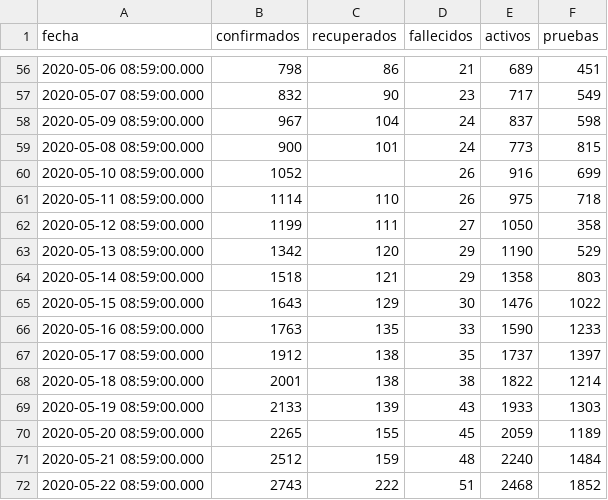
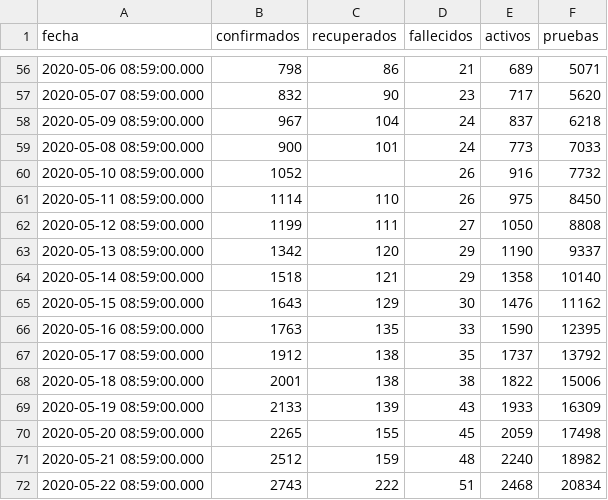
Before and after one commit to ncovgt2020/ncovgt2020, a CSV file: data/resumen_todos.csv, drawn as a sheet; only a part is shown, gaps mark what is left out; the diff covers the shown part only.

```diff
--- a/data/resumen_todos.csv
+++ b/data/resumen_todos.csv
@@ -56,17 +56,17 @@ fecha,confirmados,recuperados,fallecidos,activos,pruebas
-2020-05-06 08:59:00.000,798,86,21,689,451
-2020-05-07 08:59:00.000,832,90,23,717,549
-2020-05-09 08:59:00.000,967,104,24,837,598
-2020-05-08 08:59:00.000,900,101,24,773,815
-2020-05-10 08:59:00.000,1052,,26,916,699
-2020-05-11 08:59:00.000,1114,110,26,975,718
-2020-05-12 08:59:00.000,1199,111,27,1050,358
-2020-05-13 08:59:00.000,1342,120,29,1190,529
-2020-05-14 08:59:00.000,1518,121,29,1358,803
-2020-05-15 08:59:00.000,1643,129,30,1476,1022
-2020-05-16 08:59:00.000,1763,135,33,1590,1233
-2020-05-17 08:59:00.000,1912,138,35,1737,1397
-2020-05-18 08:59:00.000,2001,138,38,1822,1214
-2020-05-19 08:59:00.000,2133,139,43,1933,1303
-2020-05-20 08:59:00.000,2265,155,45,2059,1189
-2020-05-21 08:59:00.000,2512,159,48,2240,1484
-2020-05-22 08:59:00.000,2743,222,51,2468,1852
+2020-05-06 08:59:00.000,798,86,21,689,5071
+2020-05-07 08:59:00.000,832,90,23,717,5620
+2020-05-09 08:59:00.000,967,104,24,837,6218
+2020-05-08 08:59:00.000,900,101,24,773,7033
+2020-05-10 08:59:00.000,1052,,26,916,7732
+2020-05-11 08:59:00.000,1114,110,26,975,8450
+2020-05-12 08:59:00.000,1199,111,27,1050,8808
+2020-05-13 08:59:00.000,1342,120,29,1190,9337
+2020-05-14 08:59:00.000,1518,121,29,1358,10140
+2020-05-15 08:59:00.000,1643,129,30,1476,11162
+2020-05-16 08:59:00.000,1763,135,33,1590,12395
+2020-05-17 08:59:00.000,1912,138,35,1737,13792
+2020-05-18 08:59:00.000,2001,138,38,1822,15006
+2020-05-19 08:59:00.000,2133,139,43,1933,16309
+2020-05-20 08:59:00.000,2265,155,45,2059,17498
+2020-05-21 08:59:00.000,2512,159,48,2240,18982
+2020-05-22 08:59:00.000,2743,222,51,2468,20834
```
Also changed, not shown: 53 edited cells elsewhere in this file, data/pruebas_original.csv, 4 other files.
